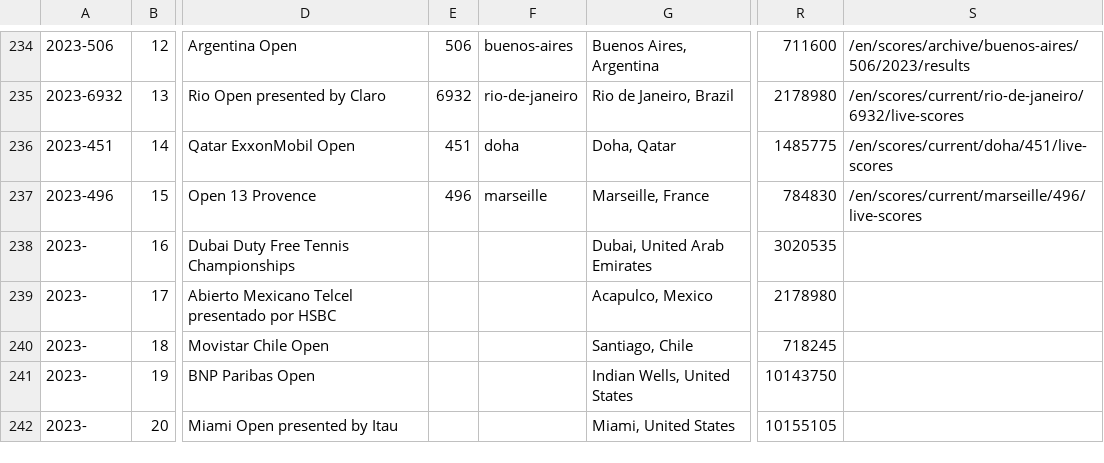
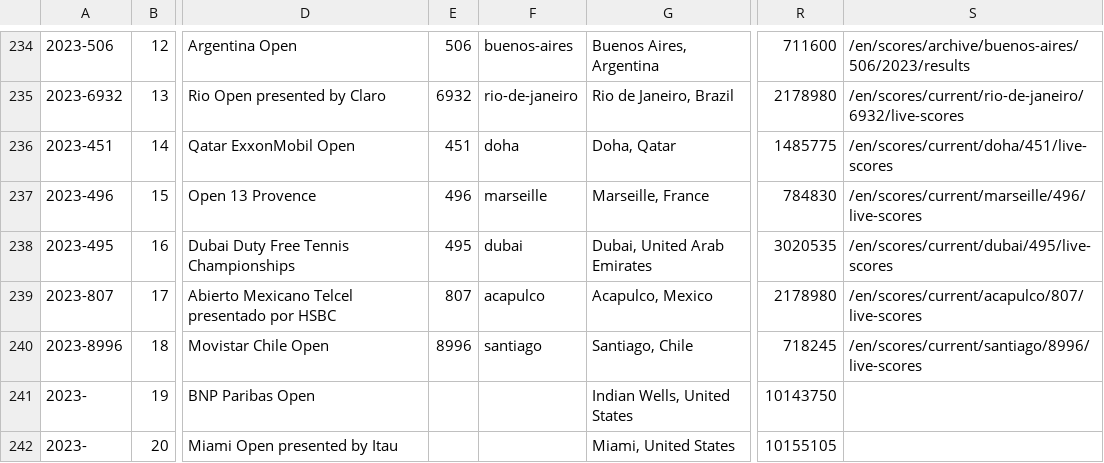
Before and after one commit to EmersonCosta0915/ATP-world-tour-tennis-data, a CSV file: csv/1_tournaments/tournaments_2020-2023.csv, drawn as a sheet; only a part is shown, gaps mark what is left out; the diff names each change by its address in the sheet, - before the commit and + after, or states it on an @@ line.

Commit message:
update data

```diff
--- a/csv/1_tournaments/tournaments_2020-2023.csv
+++ b/csv/1_tournaments/tournaments_2020-2023.csv
-A238: 2023-
+A238: 2023-495
-E238: (empty)
+E238: 495
-F238: (empty)
+F238: dubai
-S238: (empty)
+S238: /en/scores/current/dubai/495/live-scores
-A239: 2023-
+A239: 2023-807
-E239: (empty)
+E239: 807
-F239: (empty)
+F239: acapulco
-S239: (empty)
+S239: /en/scores/current/acapulco/807/live-scores
-A240: 2023-
+A240: 2023-8996
-E240: (empty)
+E240: 8996
-F240: (empty)
+F240: santiago
-S240: (empty)
+S240: /en/scores/current/santiago/8996/live-scores
```
